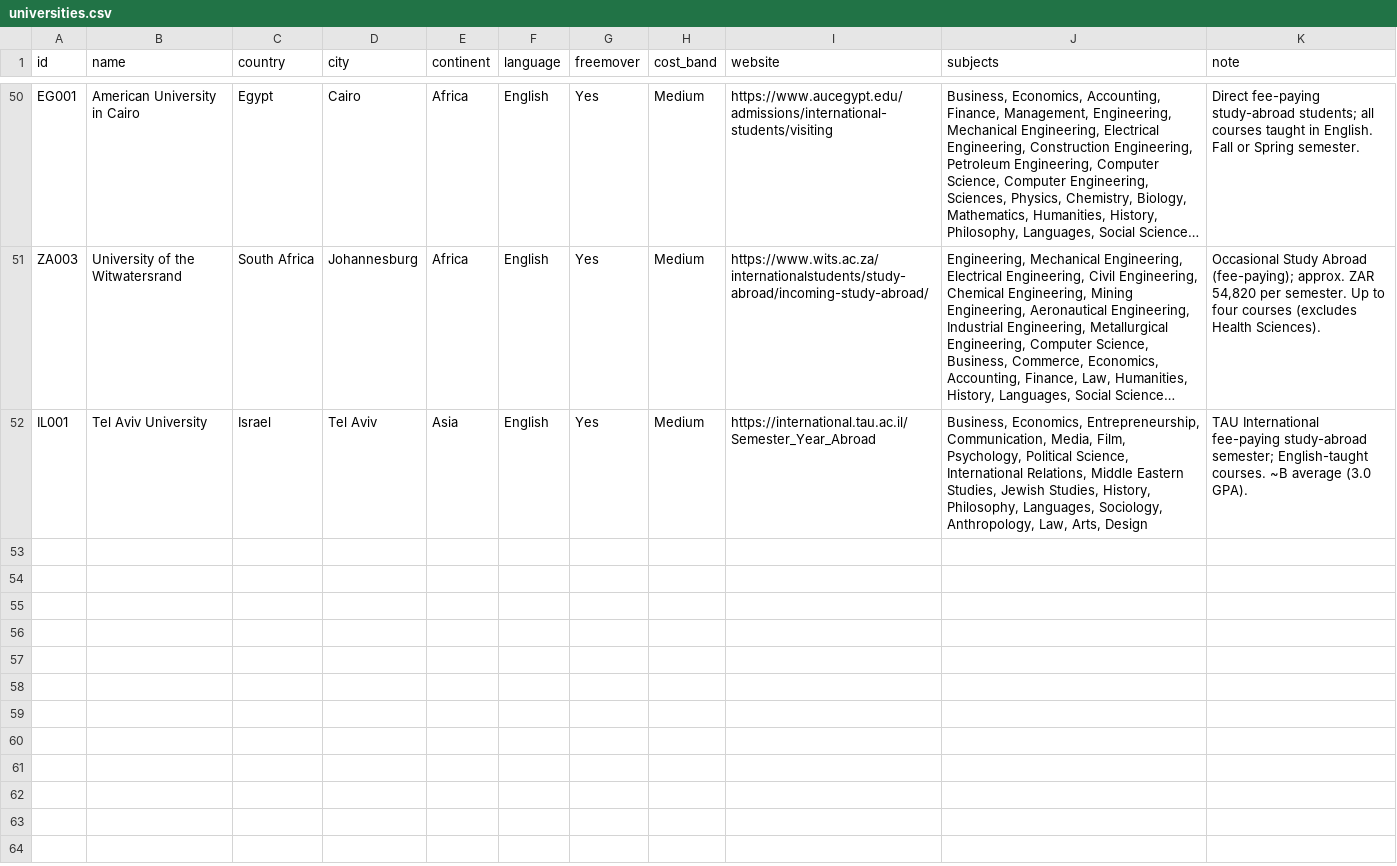
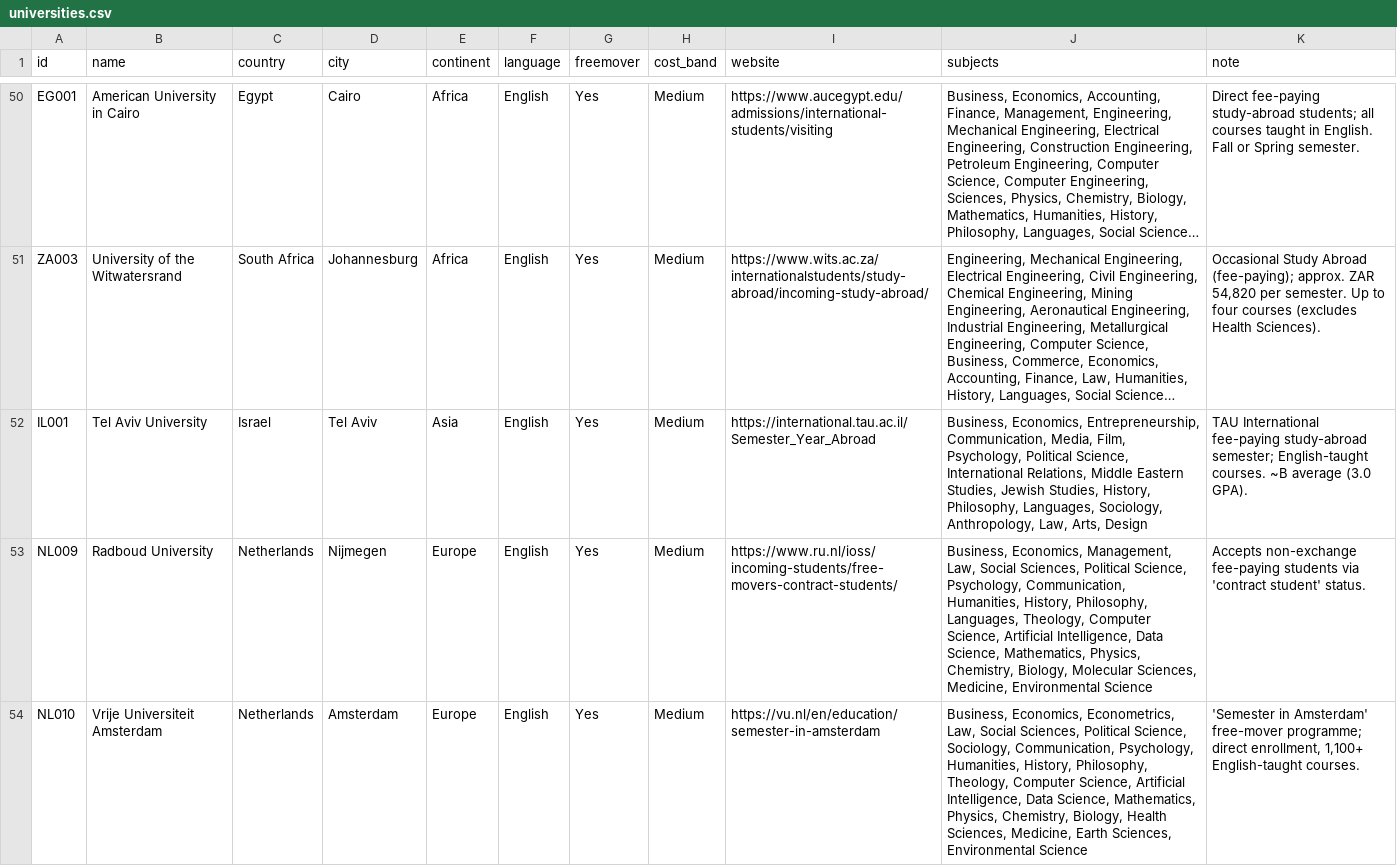
Before and after one commit to EliasAlsteus/freemover_test, a CSV file: data/universities.csv, drawn as a sheet; only a part is shown, gaps mark what is left out; long unchanged cells end in …; the diff covers the shown part only; the diff names each change by its address in the sheet, - before the commit and + after, or states it on an @@ line.

```diff
--- a/data/universities.csv
+++ b/data/universities.csv
+row 53: NL009 | Radboud University | Netherlands | Nijmegen | Europe | English | Yes | Medium | https://www.ru.nl/ioss/incoming-students/free-movers-contract-students/ | Business, Economics, Management, Law, Social Sciences, Political Science, Psychology, Communication, Humanities, History, Philosophy, Languages, Theology, Computer Science, Artificial Intelligence, Data Science, Mathematics, Physics, Chemistry, Biology, Molecular Sciences, Medicine, Environmental Science | Accepts non-exchange fee-paying students via 'contract student' status.
+row 54: NL010 | Vrije Universiteit Amsterdam | Netherlands | Amsterdam | Europe | English | Yes | Medium | https://vu.nl/en/education/semester-in-amsterdam | Business, Economics, Econometrics, Law, Social Sciences, Political Science, Sociology, Communication, Psychology, Humanities, History, Philosophy, Theology, Computer Science, Artificial Intelligence, Data Science, Mathematics, Physics, Chemistry, Biology, Health Sciences, Medicine, Earth Sciences, Environmental Science | 'Semester in Amsterdam' free-mover programme; direct enrollment, 1,100+ English-taught courses.
```
Also changed, not shown: 5 added rows elsewhere in this file, 6 other files.
